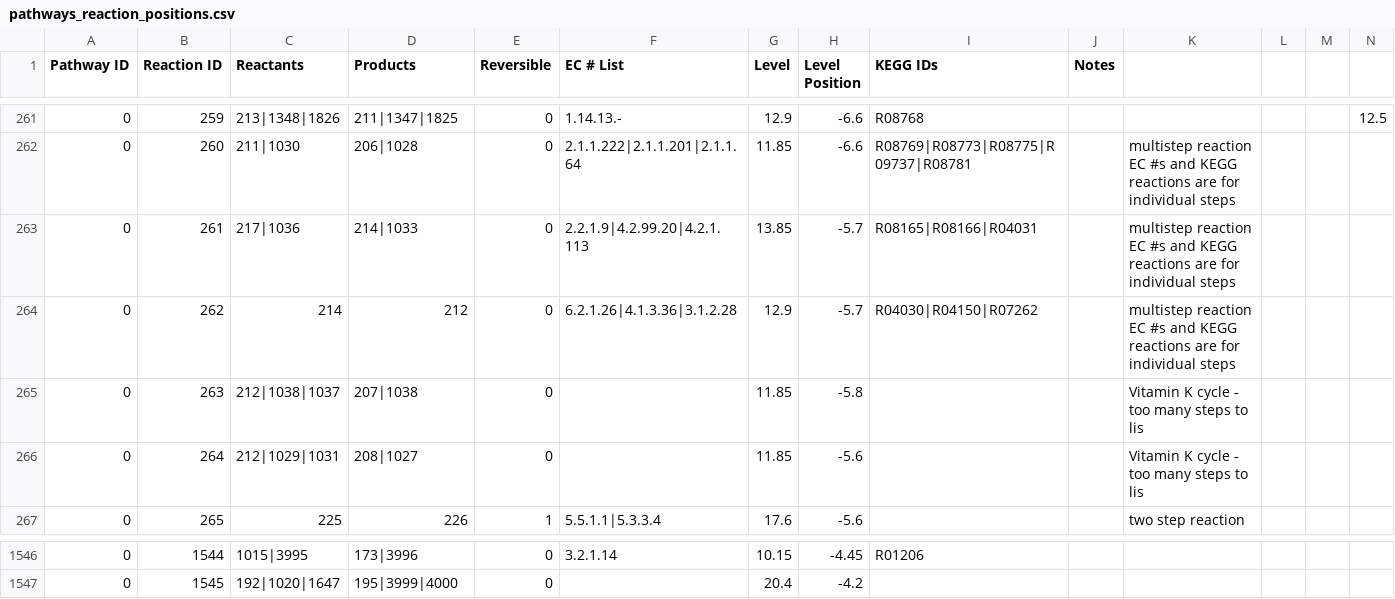
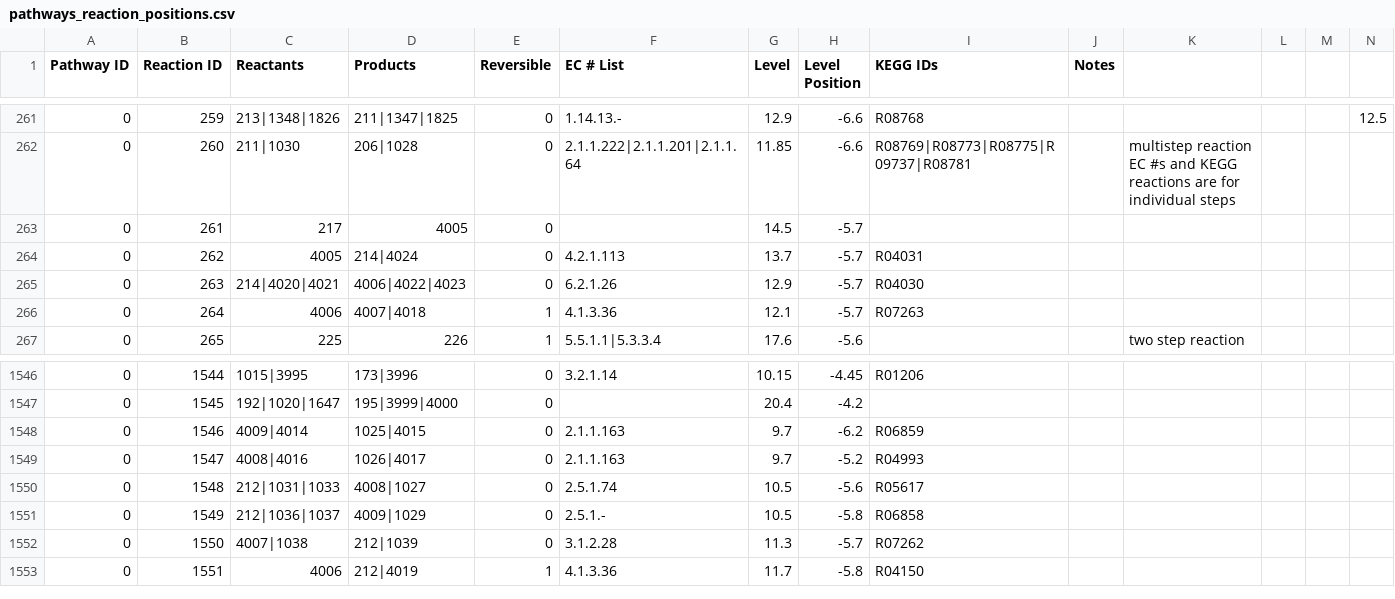
Before and after one commit to jimkell/mostSandbox, a CSV file: etc/visualization/pathways_reaction_positions.csv, drawn as a sheet; only a part is shown, gaps mark what is left out; rows hold the shown columns only; the diff covers the shown part only; the diff names each change by its address in the sheet, - before the commit and + after, or states it on an @@ line.

```diff
--- a/etc/visualization/pathways_reaction_positions.csv
+++ b/etc/visualization/pathways_reaction_positions.csv
-C263 (Reactants): 217|1036
+C263 (Reactants): 217
-D263 (Products): 214|1033
+D263 (Products): 4005
-F263 (EC # List): 2.2.1.9|4.2.99.20|4.2.1.113
+F263 (EC # List): (empty)
-G263 (Level): 13.85
+G263 (Level): 14.5
-I263 (KEGG IDs): R08165|R08166|R04031
+I263 (KEGG IDs): (empty)
-K263:K264: multistep reaction EC #s and KEGG reactions are for individual steps
+K263:K264: (empty)
-C264 (Reactants): 214
+C264 (Reactants): 4005
-D264 (Products): 212
+D264 (Products): 214|4024
-F264 (EC # List): 6.2.1.26|4.1.3.36|3.1.2.28
+F264 (EC # List): 4.2.1.113
-G264 (Level): 12.9
+G264 (Level): 13.7
-I264 (KEGG IDs): R04030|R04150|R07262
+I264 (KEGG IDs): R04031
-C265 (Reactants): 212|1038|1037
+C265 (Reactants): 214|4020|4021
-D265 (Products): 207|1038
+D265 (Products): 4006|4022|4023
-F265 (EC # List): (empty)
+F265 (EC # List): 6.2.1.26
-G265 (Level): 11.85
+G265 (Level): 12.9
-H265 (Level Position): -5.8
+H265 (Level Position): -5.7
-I265 (KEGG IDs): (empty)
+I265 (KEGG IDs): R04030
-K265:K266: Vitamin K cycle - too many steps to lis
+K265:K266: (empty)
-C266 (Reactants): 212|1029|1031
+C266 (Reactants): 4006
-D266 (Products): 208|1027
+D266 (Products): 4007|4018
-E266 (Reversible): 0
+E266 (Reversible): 1
-F266 (EC # List): (empty)
+F266 (EC # List): 4.1.3.36
-G266 (Level): 11.85
+G266 (Level): 12.1
-H266 (Level Position): -5.6
+H266 (Level Position): -5.7
-I266 (KEGG IDs): (empty)
+I266 (KEGG IDs): R07263
+row 1548: 0 | 1546 | 4009|4014 | 1025|4015 | 0 | 2.1.1.163 | 9.7 | -6.2 | R06859
+row 1549: 0 | 1547 | 4008|4016 | 1026|4017 | 0 | 2.1.1.163 | 9.7 | -5.2 | R04993
+row 1550: 0 | 1548 | 212|1031|1033 | 4008|1027 | 0 | 2.5.1.74 | 10.5 | -5.6 | R05617
+row 1551: 0 | 1549 | 212|1036|1037 | 4009|1029 | 0 | 2.5.1.- | 10.5 | -5.8 | R06858
+row 1552: 0 | 1550 | 4007|1038 | 212|1039 | 0 | 3.1.2.28 | 11.3 | -5.7 | R07262
+row 1553: 0 | 1551 | 4006 | 212|4019 | 1 | 4.1.3.36 | 11.7 | -5.8 | R04150
```
Also changed, not shown: 15 edited cells elsewhere in this file, etc/visualization/pathway_metabolite_positions.csv.
